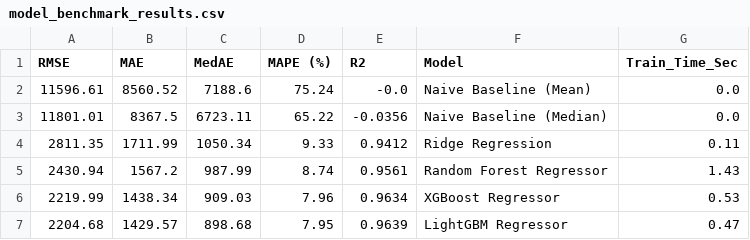
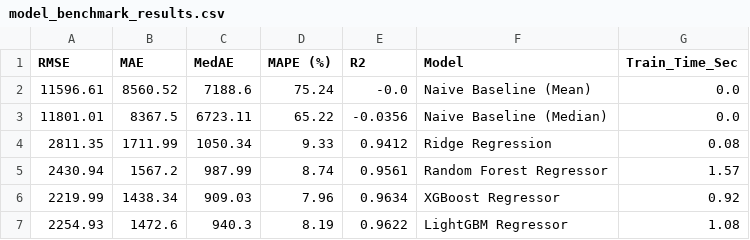
Before and after one commit to Srimanikanta2006/Resale-Wale, a CSV file: reports/model_benchmark_results.csv, drawn as a sheet.

```diff
--- a/reports/model_benchmark_results.csv
+++ b/reports/model_benchmark_results.csv
@@ -3,5 +3,5 @@ RMSE,MAE,MedAE,MAPE (%),R2,Model,Train_Time_Sec
 11801.01,8367.5,6723.11,65.22,-0.0356,Naive Baseline (Median),0.0
-2811.35,1711.99,1050.34,9.33,0.9412,Ridge Regression,0.11
-2430.94,1567.2,987.99,8.74,0.9561,Random Forest Regressor,1.43
-2219.99,1438.34,909.03,7.96,0.9634,XGBoost Regressor,0.53
-2204.68,1429.57,898.68,7.95,0.9639,LightGBM Regressor,0.47
+2811.35,1711.99,1050.34,9.33,0.9412,Ridge Regression,0.08
+2430.94,1567.2,987.99,8.74,0.9561,Random Forest Regressor,1.57
+2219.99,1438.34,909.03,7.96,0.9634,XGBoost Regressor,0.92
+2254.93,1472.6,940.3,8.19,0.9622,LightGBM Regressor,1.08
```
Also changed, not shown: reports/slice_analysis_age_bracket.csv, reports/slice_analysis_condition.csv, 12 other files.
